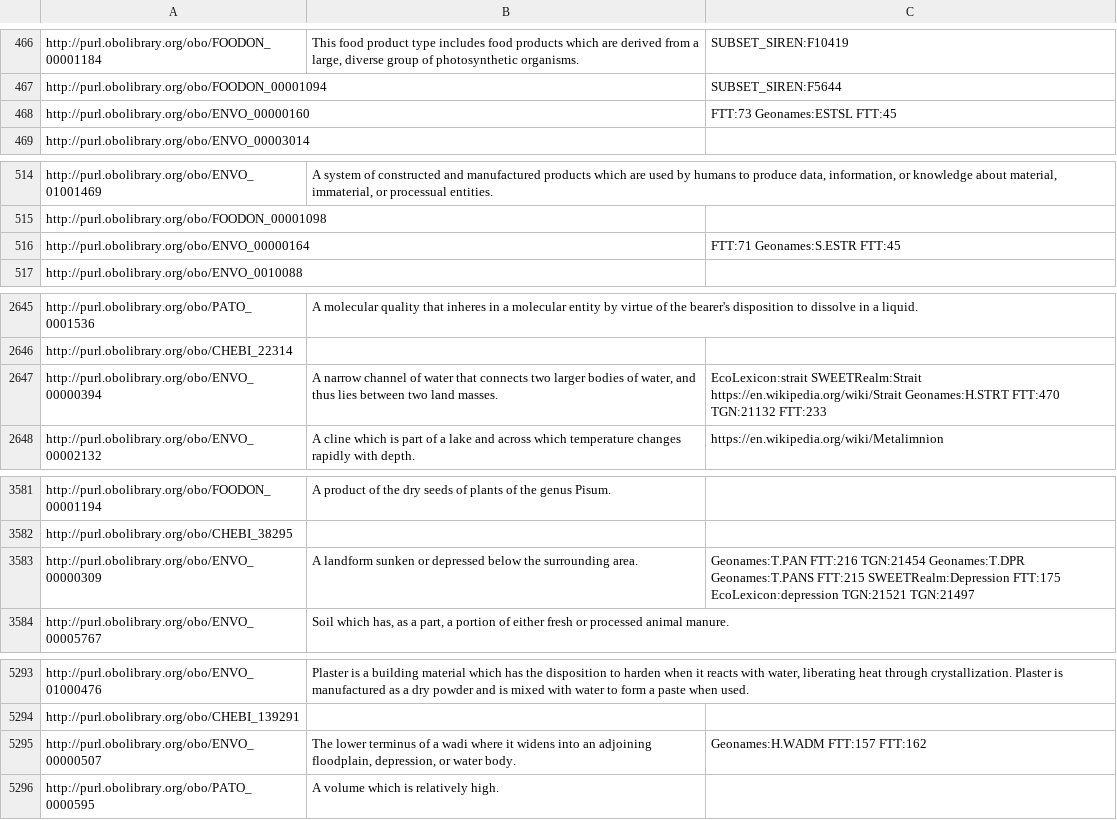
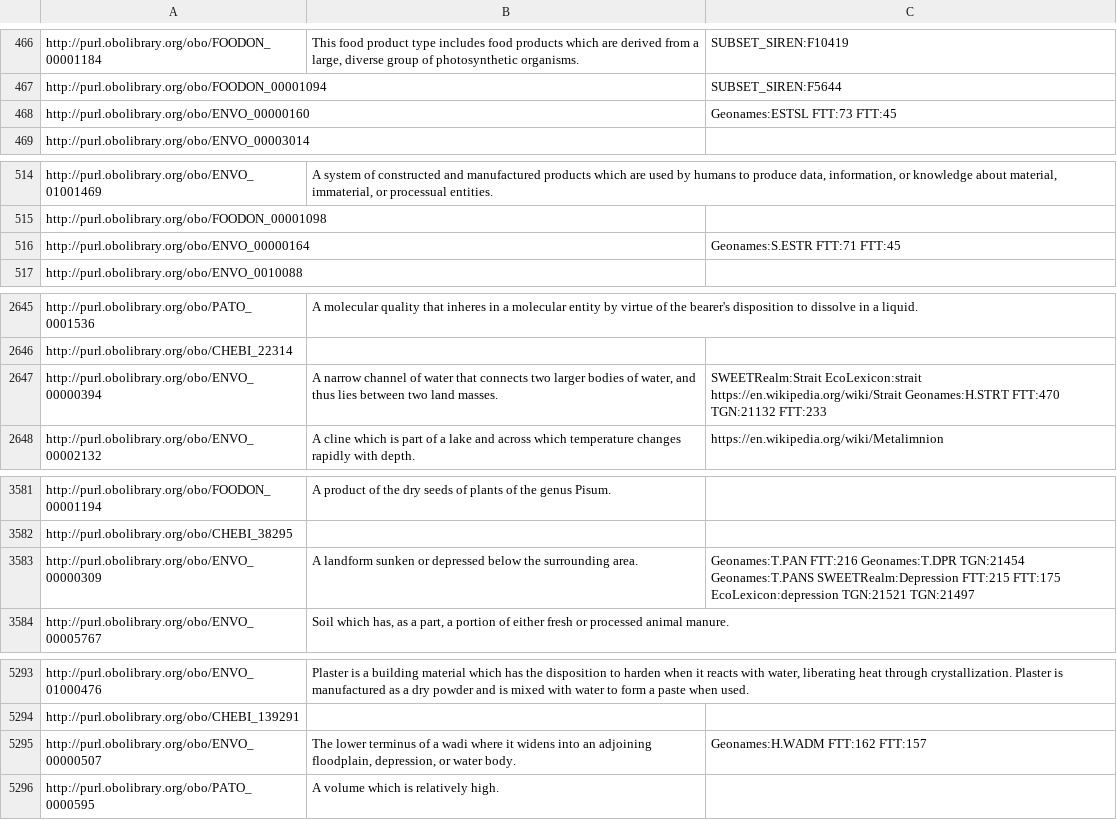
Before and after one commit to EnvironmentOntology/envo, a TSV file: src/envo/reports/envo-basicReport.tsv, drawn as a sheet; only a part is shown, gaps mark what is left out; the diff covers the shown part only.

```diff
--- a/src/envo/reports/envo-basicReport.tsv
+++ b/src/envo/reports/envo-basicReport.tsv
@@ -467,3 +467,3 @@
 "http://purl.obolibrary.org/obo/FOODON_00001094"		"SUBSET_SIREN:F5644"
-"http://purl.obolibrary.org/obo/ENVO_00000160"		"FTT:73 Geonames:ESTSL FTT:45"
+"http://purl.obolibrary.org/obo/ENVO_00000160"		"Geonames:ESTSL FTT:73 FTT:45"
 "http://purl.obolibrary.org/obo/ENVO_00003014"		
@@ -515,3 +515,3 @@
 "http://purl.obolibrary.org/obo/FOODON_00001098"		
-"http://purl.obolibrary.org/obo/ENVO_00000164"		"FTT:71 Geonames:S.ESTR FTT:45"
+"http://purl.obolibrary.org/obo/ENVO_00000164"		"Geonames:S.ESTR FTT:71 FTT:45"
 "http://purl.obolibrary.org/obo/ENVO_0010088"		
@@ -2646,3 +2646,3 @@
 "http://purl.obolibrary.org/obo/CHEBI_22314"		
-"http://purl.obolibrary.org/obo/ENVO_00000394"	"A narrow channel of water that connects two larger bodies of water, and thus lies between two land masses."	"EcoLexicon:strait SWEETRealm:Strait https://en.wikipedia.org/wiki/Strait Geonames:H.STRT FTT:470 TGN:21132 FTT:233"
+"http://purl.obolibrary.org/obo/ENVO_00000394"	"A narrow channel of water that connects two larger bodies of water, and thus lies between two land masses."	"SWEETRealm:Strait EcoLexicon:strait https://en.wikipedia.org/wiki/Strait Geonames:H.STRT FTT:470 TGN:21132 FTT:233"
 "http://purl.obolibrary.org/obo/ENVO_00002132"	"A cline which is part of a lake and across which temperature changes rapidly with depth."	"https://en.wikipedia.org/wiki/Metalimnion"
@@ -3582,3 +3582,3 @@
 "http://purl.obolibrary.org/obo/CHEBI_38295"		
-"http://purl.obolibrary.org/obo/ENVO_00000309"	"A landform sunken or depressed below the surrounding area."	"Geonames:T.PAN FTT:216 TGN:21454 Geonames:T.DPR Geonames:T.PANS FTT:215 SWEETRealm:Depression FTT:175 EcoLexicon:depression TGN:21521 TGN:21497"
+"http://purl.obolibrary.org/obo/ENVO_00000309"	"A landform sunken or depressed below the surrounding area."	"Geonames:T.PAN FTT:216 Geonames:T.DPR TGN:21454 Geonames:T.PANS SWEETRealm:Depression FTT:215 FTT:175 EcoLexicon:depression TGN:21521 TGN:21497"
 "http://purl.obolibrary.org/obo/ENVO_00005767"	"Soil which has, as a part, a portion of either fresh or processed animal manure."	
@@ -5294,3 +5294,3 @@
 "http://purl.obolibrary.org/obo/CHEBI_139291"		
-"http://purl.obolibrary.org/obo/ENVO_00000507"	"The lower terminus of a wadi where it widens into an adjoining floodplain, depression, or water body."	"Geonames:H.WADM FTT:157 FTT:162"
+"http://purl.obolibrary.org/obo/ENVO_00000507"	"The lower terminus of a wadi where it widens into an adjoining floodplain, depression, or water body."	"Geonames:H.WADM FTT:162 FTT:157"
 "http://purl.obolibrary.org/obo/PATO_0000595"	"A volume which is relatively high."	
```
Also changed, not shown: 3 edited cells elsewhere in this file, src/envo/reports/envo-termTable.tsv, 4 other files.
